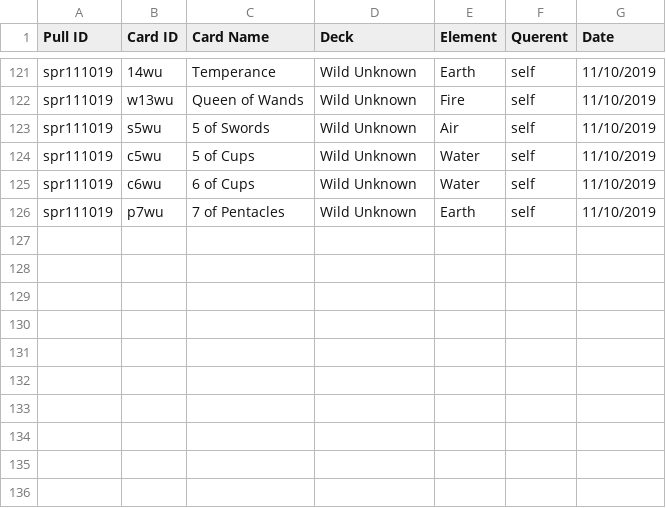
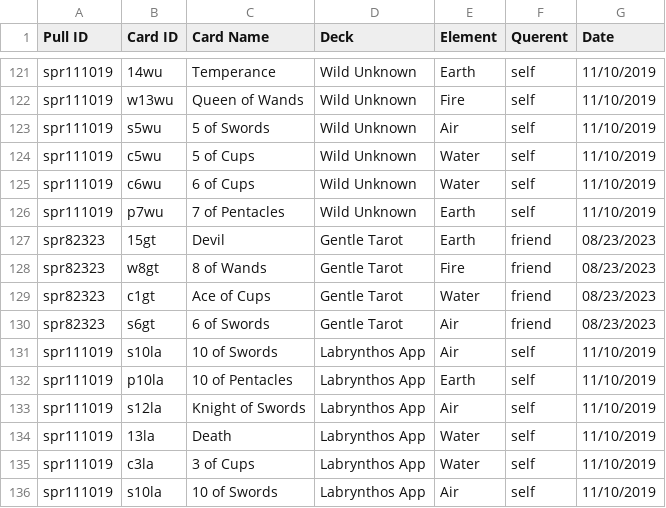
Before and after one commit to ambsthebear/Bears-Tarot-Tracker, a CSV file: Tarot pulls - my pulls.csv, drawn as a sheet; only a part is shown, gaps mark what is left out.

```diff
--- a/Tarot pulls - my pulls.csv
+++ b/Tarot pulls - my pulls.csv
@@ -126 +126,11 @@ spr111019,c6wu,6 of Cups,Wild Unknown,Water,self,11/10/2019
 spr111019,p7wu,7 of Pentacles,Wild Unknown,Earth,self,11/10/2019
+spr82323,15gt,Devil,Gentle Tarot,Earth,friend,08/23/2023
+spr82323,w8gt,8 of Wands,Gentle Tarot,Fire,friend,08/23/2023
+spr82323,c1gt,Ace of Cups,Gentle Tarot,Water,friend,08/23/2023
+spr82323,s6gt,6 of Swords,Gentle Tarot,Air,friend,08/23/2023
+spr111019,s10la,10 of Swords,Labrynthos App,Air,self,11/10/2019
+spr111019,p10la,10 of Pentacles,Labrynthos App,Earth,self,11/10/2019
+spr111019,s12la,Knight of Swords,Labrynthos App,Air,self,11/10/2019
+spr111019,13la,Death,Labrynthos App,Water,self,11/10/2019
+spr111019,c3la,3 of Cups,Labrynthos App,Water,self,11/10/2019
+spr111019,s10la,10 of Swords,Labrynthos App,Air,self,11/10/2019
```
Also changed, not shown: 2 other files.
